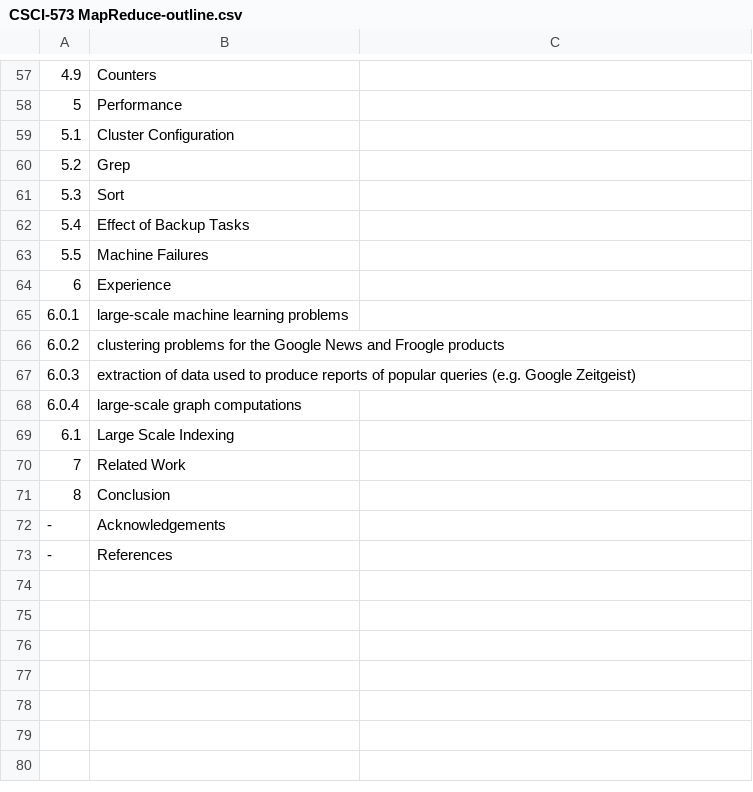
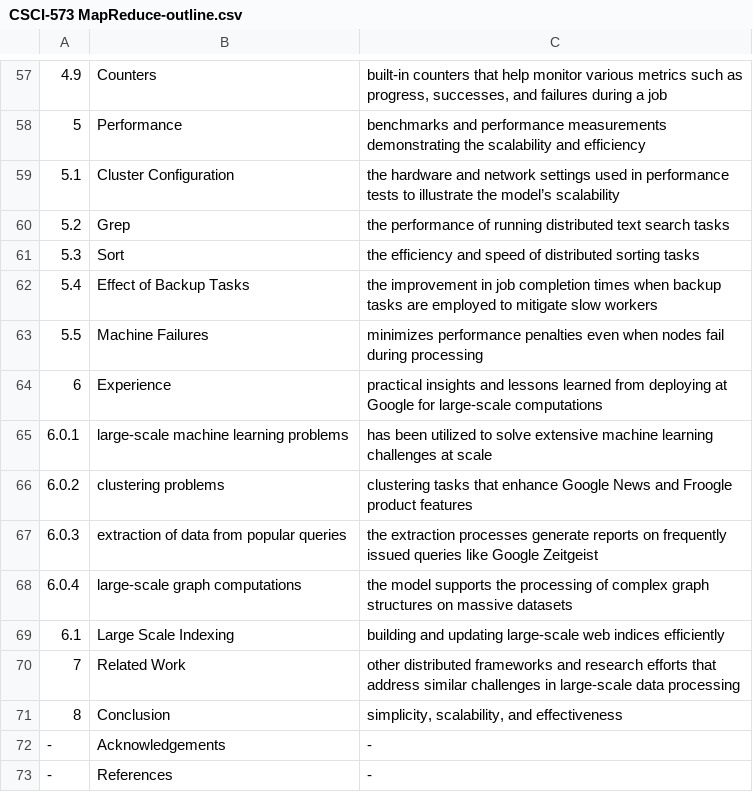
Before and after one commit to LCherryholmes/SNOBOL4python, a CSV file: CSCI-573/CSCI-573 MapReduce-outline.csv, drawn as a sheet; only a part is shown, gaps mark what is left out; the diff covers the shown part only.

```diff
--- a/CSCI-573/CSCI-573 MapReduce-outline.csv
+++ b/CSCI-573/CSCI-573 MapReduce-outline.csv
@@ -57,17 +57,17 @@
-4.9,Counters,
-5,Performance,
-5.1,Cluster Configuration,
-5.2,Grep,
-5.3,Sort,
-5.4,Effect of Backup Tasks,
-5.5,Machine Failures,
-6,Experience,
-6.0.1,large-scale machine learning problems,
-6.0.2,clustering problems for the Google News and Froogle products,
-6.0.3,extraction of data used to produce reports of popular queries (e.g. Google Zeitgeist),
-6.0.4,large-scale graph computations,
-6.1,Large Scale Indexing,
-7,Related Work,
-8,Conclusion,
--,Acknowledgements,
--,References,
+4.9,Counters,"built-in counters that help monitor various metrics such as progress, successes, and failures during a job"
+5,Performance,benchmarks and performance measurements demonstrating the scalability and efficiency
+5.1,Cluster Configuration,the hardware and network settings used in performance tests to illustrate the model’s scalability
+5.2,Grep,the performance of running distributed text search tasks
+5.3,Sort,the efficiency and speed of distributed sorting tasks
+5.4,Effect of Backup Tasks,the improvement in job completion times when backup tasks are employed to mitigate slow workers
+5.5,Machine Failures,minimizes performance penalties even when nodes fail during processing
+6,Experience,practical insights and lessons learned from deploying at Google for large-scale computations
+6.0.1,large-scale machine learning problems,has been utilized to solve extensive machine learning challenges at scale
+6.0.2,clustering problems,clustering tasks that enhance Google News and Froogle product features
+6.0.3,extraction of data from popular queries,the extraction processes generate reports on frequently issued queries like Google Zeitgeist
+6.0.4,large-scale graph computations,the model supports the processing of complex graph structures on massive datasets
+6.1,Large Scale Indexing,building and updating large-scale web indices efficiently
+7,Related Work,other distributed frameworks and research efforts that address similar challenges in large-scale data processing
+8,Conclusion,"simplicity, scalability, and effectiveness"
+-,Acknowledgements,-
+-,References,-
```
Also changed, not shown: 52 edited cells elsewhere in this file.
